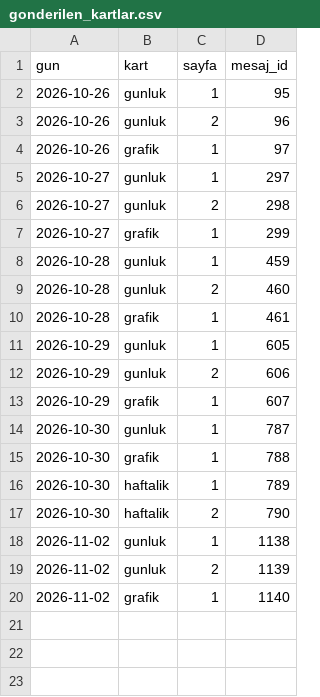
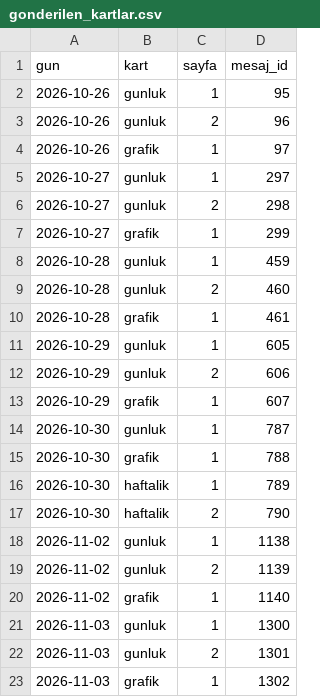
Before and after one commit to senoldak/rasathane, a CSV file: INseeder/kanal_veri/gonderilen_kartlar.csv, drawn as a sheet.

```diff
--- a/INseeder/kanal_veri/gonderilen_kartlar.csv
+++ b/INseeder/kanal_veri/gonderilen_kartlar.csv
@@ -20 +20,4 @@ gun,kart,sayfa,mesaj_id
 2026-11-02,grafik,1,1140
+2026-11-03,gunluk,1,1300
+2026-11-03,gunluk,2,1301
+2026-11-03,grafik,1,1302
```
Also changed, not shown: INseeder/kanal_veri/beyanlar.csv, 1 other file.
